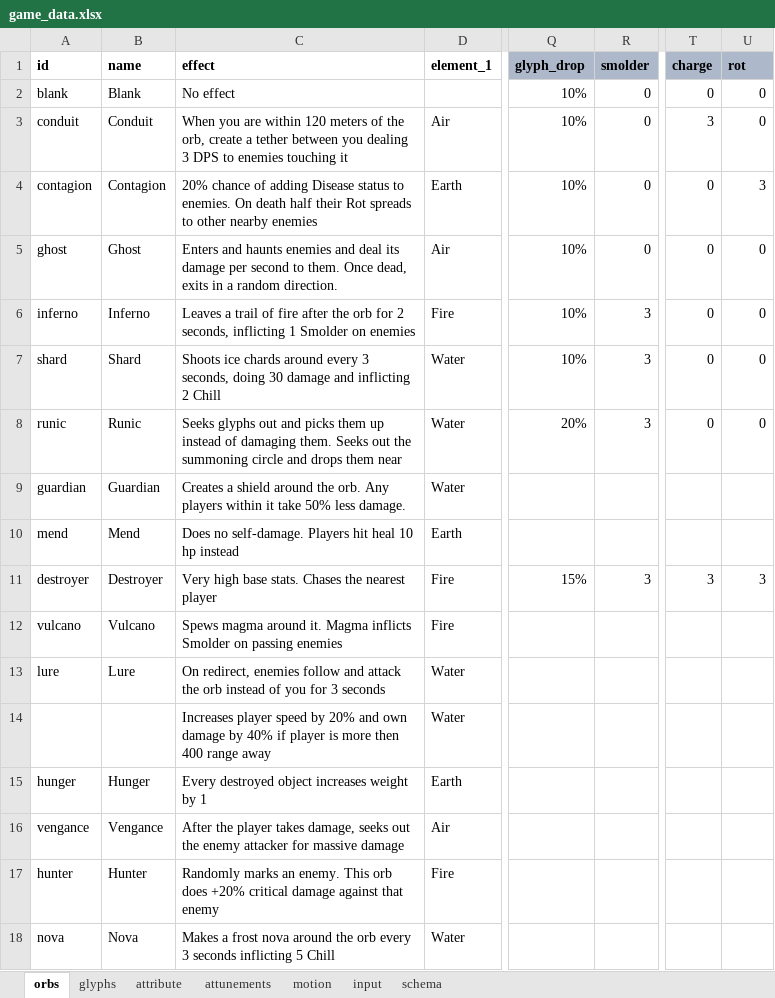
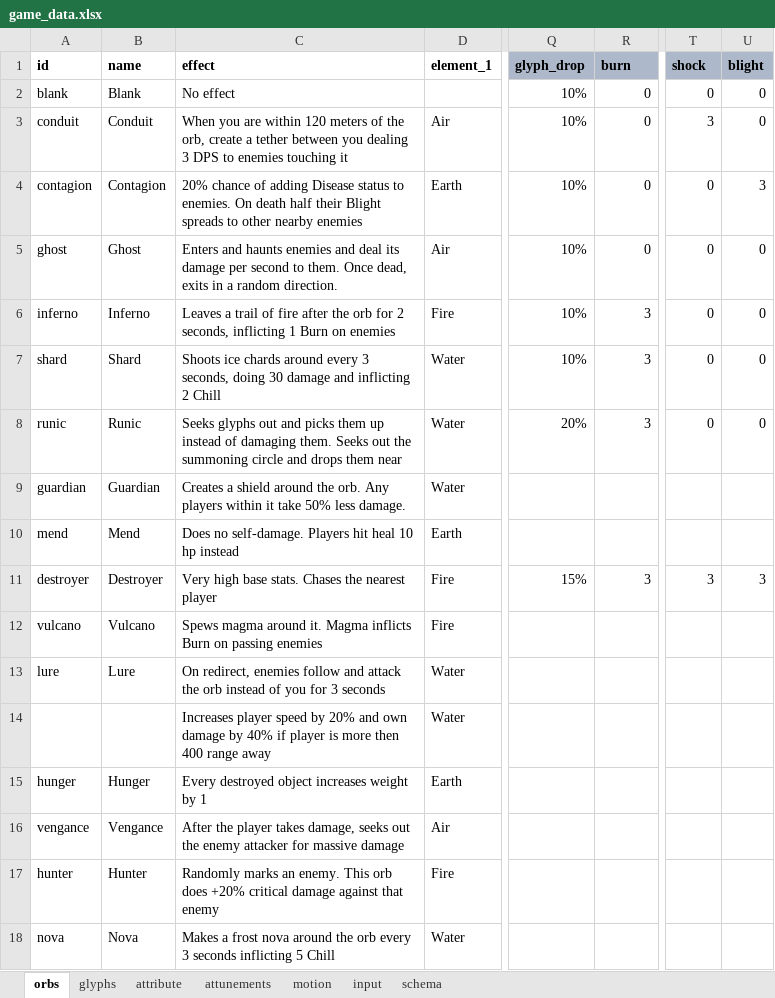
Before and after one commit to dreamingofpixels/one-last-bullet, an Excel workbook: project/data/game_data.xlsx, sheet orbs, drawn as a sheet; only a part is shown, gaps mark what is left out; values as stored, in another font and other column widths than the file's, no borders; conditional formats not drawn; the diff names each change by its address in the sheet, - before the commit and + after, or states it on an @@ line.

```diff
--- a/project/data/game_data.xlsx (sheet orbs)
+++ b/project/data/game_data.xlsx (sheet orbs)
-R1: smolder
+R1: burn
-T1: charge
+T1: shock
-U1: rot
+U1: blight
-C4 (effect): …half their Rot spreads to…
+C4 (effect): …half their Blight spreads to…
-C6 (effect): …inflicting 1 Smolder on enemies
+C6 (effect): …inflicting 1 Burn on enemies
-C12 (effect): …Magma inflicts Smolder on passing…
+C12 (effect): …Magma inflicts Burn on passing…
```
Also changed, not shown: sheet attribute, sheet glyphs, sheet attunements, 8 other files.
